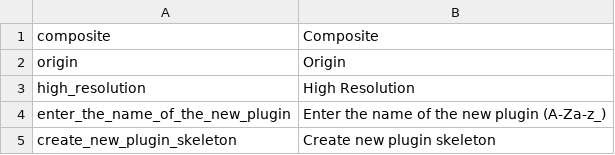
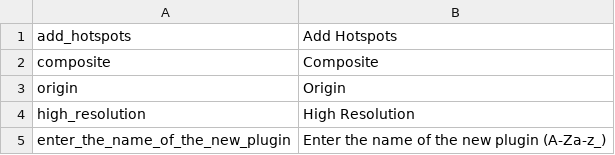
Before and after one commit to aank/pimcore, a CSV file: pimcore/config/texts/en.csv, drawn as a sheet; only a part is shown; the shorter side is filled out with more unchanged rows.

Commit message:
pdf converter / editable (NOT FINISHED)
git-svn-id: http://www.pimcore.org/svn/pimcore/private/core/trunk@2813 1f8fe7d8-47f0-464c-8d0a-336f4953ab05

```diff
--- a/pimcore/config/texts/en.csv
+++ b/pimcore/config/texts/en.csv
@@ -1 +1,2 @@
+"add_hotspots","Add Hotspots"
 "composite","Composite"
```
Also changed, not shown: 13 other files.
